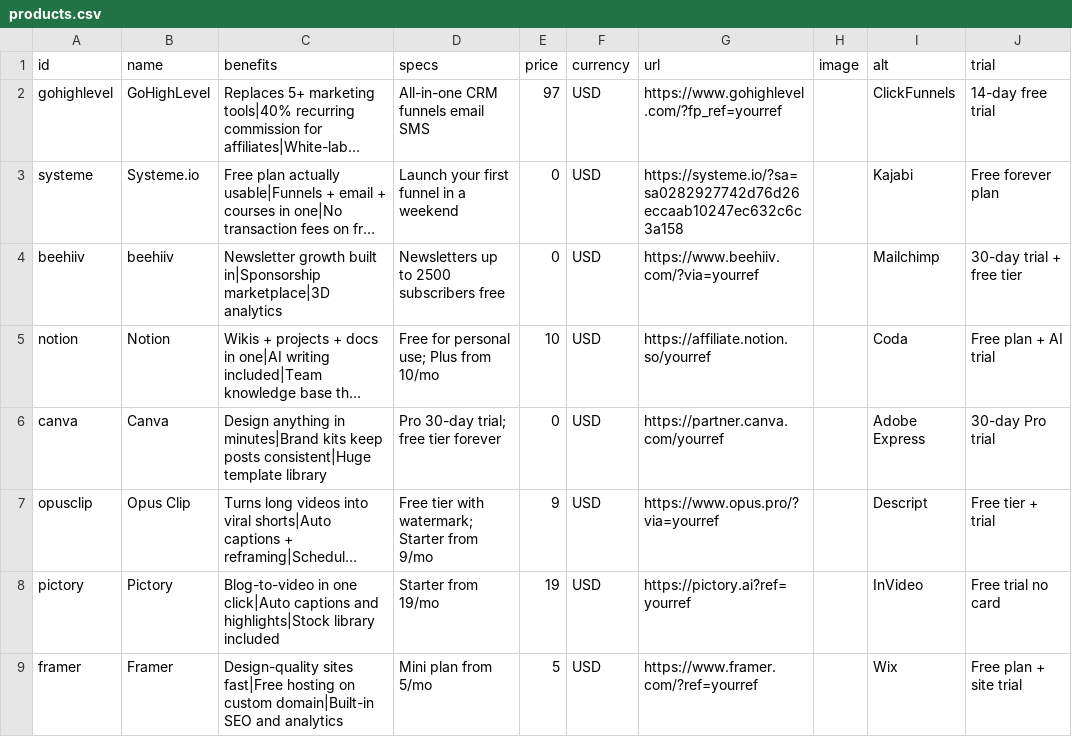
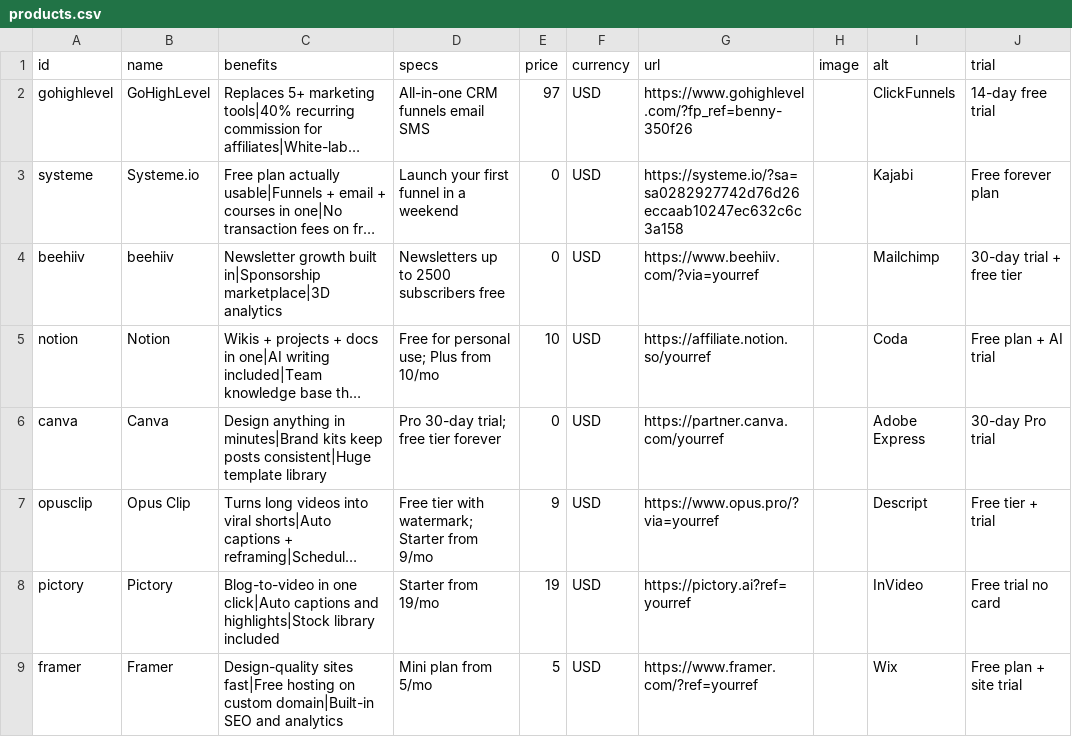
Before and after one commit to builtbybenny/affiliate-engine, a CSV file: data/products.csv, drawn as a sheet; long unchanged cells end in …; the diff names each change by its address in the sheet, - before the commit and + after, or states it on an @@ line.

```diff
--- a/data/products.csv
+++ b/data/products.csv
-G2 (url): https://www.gohighlevel.com/?fp_ref=yourref
+G2 (url): https://www.gohighlevel.com/?fp_ref=benny-350f26
```
